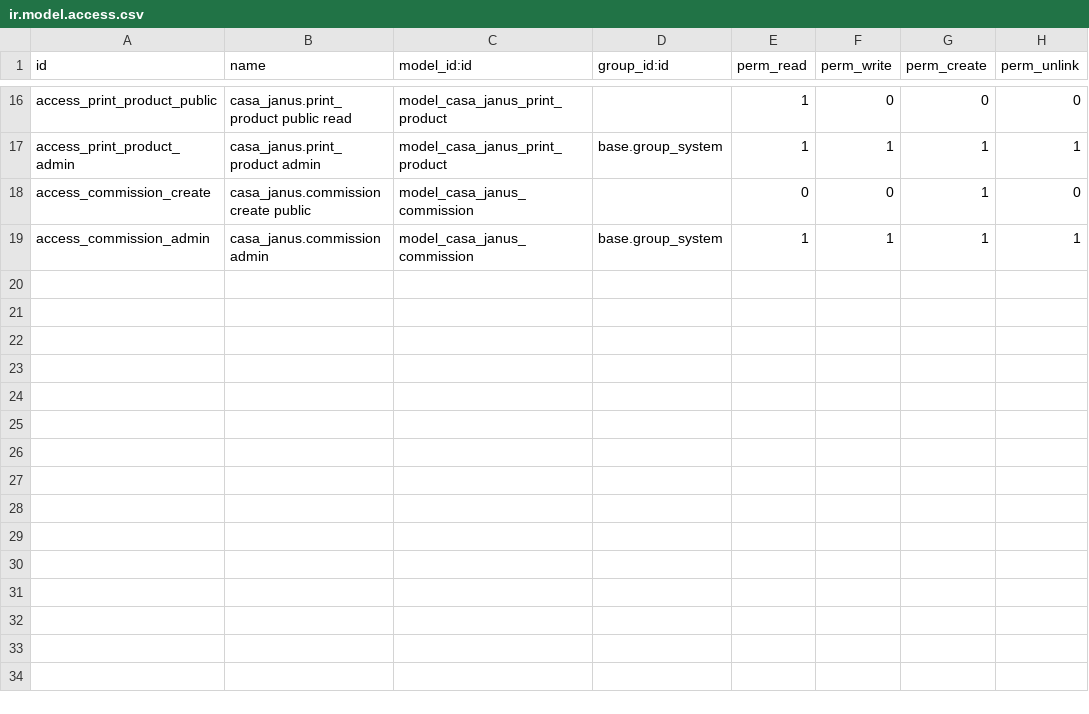
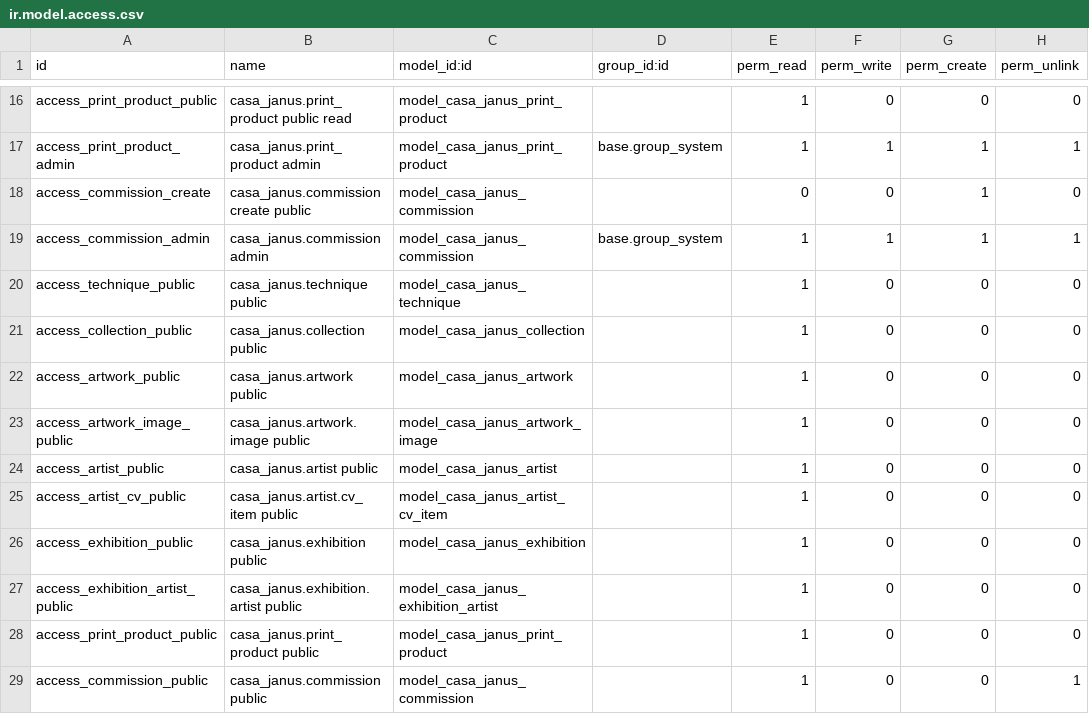
Before and after one commit to Daniel-Cervera/janus, a CSV file: odoo/addons/casa_janus/security/ir.model.access.csv, drawn as a sheet; only a part is shown, gaps mark what is left out.

```diff
--- a/odoo/addons/casa_janus/security/ir.model.access.csv
+++ b/odoo/addons/casa_janus/security/ir.model.access.csv
@@ -19 +19,11 @@ access_commission_create,casa_janus.commission create public,model_casa_janus_co
 access_commission_admin,casa_janus.commission admin,model_casa_janus_commission,base.group_system,1,1,1,1
+access_technique_public,casa_janus.technique public,model_casa_janus_technique,,1,0,0,0
+access_collection_public,casa_janus.collection public,model_casa_janus_collection,,1,0,0,0
+access_artwork_public,casa_janus.artwork public,model_casa_janus_artwork,,1,0,0,0
+access_artwork_image_public,casa_janus.artwork.image public,model_casa_janus_artwork_image,,1,0,0,0
+access_artist_public,casa_janus.artist public,model_casa_janus_artist,,1,0,0,0
+access_artist_cv_public,casa_janus.artist.cv_item public,model_casa_janus_artist_cv_item,,1,0,0,0
+access_exhibition_public,casa_janus.exhibition public,model_casa_janus_exhibition,,1,0,0,0
+access_exhibition_artist_public,casa_janus.exhibition.artist public,model_casa_janus_exhibition_artist,,1,0,0,0
+access_print_product_public,casa_janus.print_product public,model_casa_janus_print_product,,1,0,0,0
+access_commission_public,casa_janus.commission public,model_casa_janus_commission,,1,0,0,1
```
Also changed, not shown: 19 other files.
